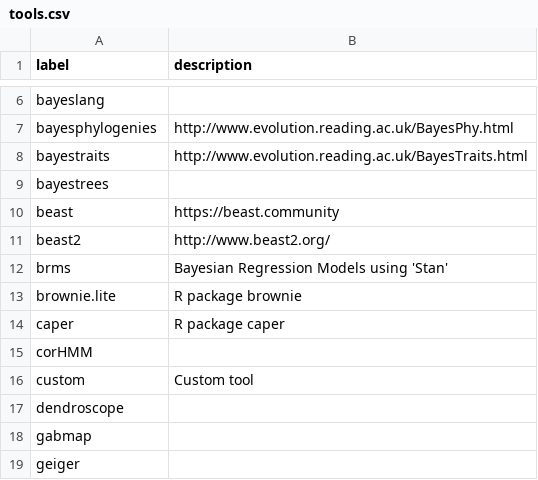
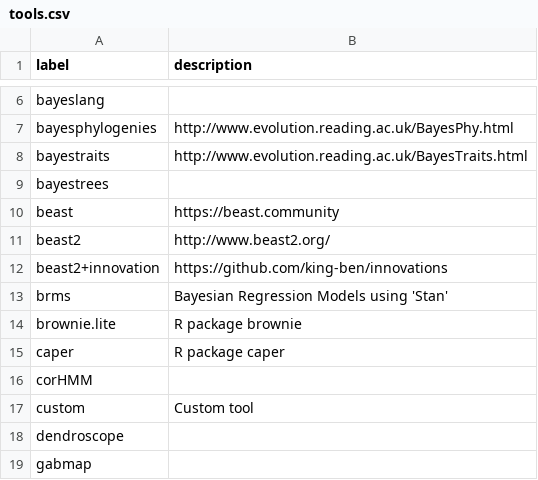
Before and after one commit to SimonGreenhill/LangPhyDB, a CSV file: terms/tools.csv, drawn as a sheet; only a part is shown, gaps mark what is left out; the shorter side is filled out with more unchanged rows.

```diff
--- a/terms/tools.csv
+++ b/terms/tools.csv
@@ -11,2 +11,3 @@ beast,https://beast.community
 beast2,http://www.beast2.org/
+beast2+innovation,https://github.com/king-ben/innovations
 brms,Bayesian Regression Models using 'Stan'
```
Also changed, not shown: terms/datatypes.csv, 6 other files.
